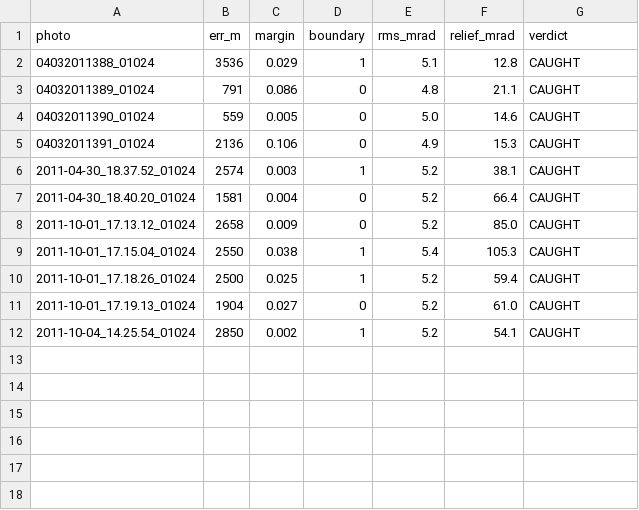
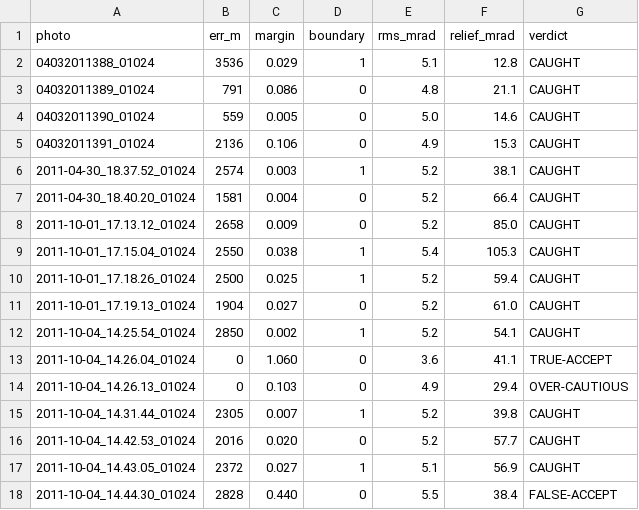
Before and after one commit to gyillikci/horizonator, a CSV file: experiments/out/e4u_ch1_best.csv, drawn as a sheet; the diff names each change by its address in the sheet, - before the commit and + after, or states it on an @@ line.

```diff
--- a/experiments/out/e4u_ch1_best.csv
+++ b/experiments/out/e4u_ch1_best.csv
+row 13: 2011-10-04_14.26.04_01024 | 0 | 1.060 | 0 | 3.6 | 41.1 | TRUE-ACCEPT
+row 14: 2011-10-04_14.26.13_01024 | 0 | 0.103 | 0 | 4.9 | 29.4 | OVER-CAUTIOUS
+row 15: 2011-10-04_14.31.44_01024 | 2305 | 0.007 | 1 | 5.2 | 39.8 | CAUGHT
+row 16: 2011-10-04_14.42.53_01024 | 2016 | 0.020 | 0 | 5.2 | 57.7 | CAUGHT
+row 17: 2011-10-04_14.43.05_01024 | 2372 | 0.027 | 1 | 5.1 | 56.9 | CAUGHT
+row 18: 2011-10-04_14.44.30_01024 | 2828 | 0.440 | 0 | 5.5 | 38.4 | FALSE-ACCEPT
```
Also changed, not shown: experiments/out/e4u_ch1.csv, experiments/out/e4u_ch1_srtm1.csv, 3 other files.
